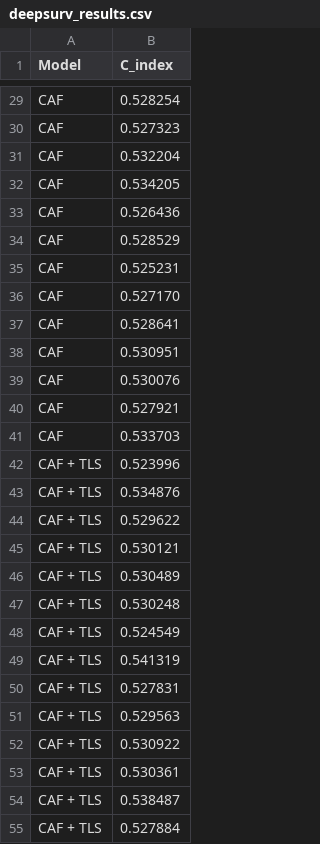
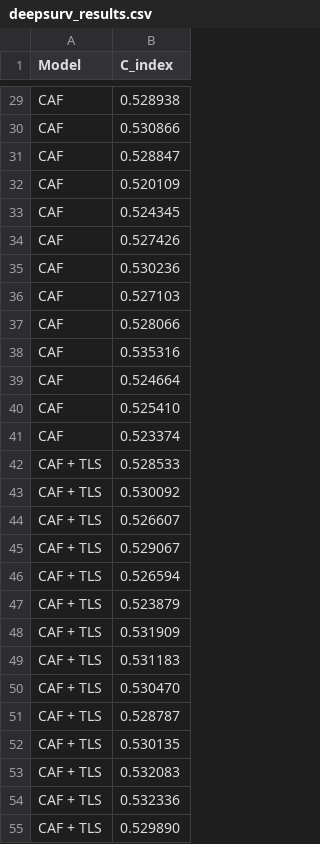
Before and after one commit to jixuanni29/DeepSurv, a CSV file: deepsurv_results.csv, drawn as a sheet; only a part is shown, gaps mark what is left out; the diff covers the shown part only; the diff names each change by its address in the sheet, - before the commit and + after, or states it on an @@ line.

```diff
--- a/deepsurv_results.csv
+++ b/deepsurv_results.csv
-B29 (C_index): 0.528254
+B29 (C_index): 0.528938
-B30 (C_index): 0.527323
+B30 (C_index): 0.530866
-B31 (C_index): 0.532204
+B31 (C_index): 0.528847
-B32 (C_index): 0.534205
+B32 (C_index): 0.520109
-B33 (C_index): 0.526436
+B33 (C_index): 0.524345
-B34 (C_index): 0.528529
+B34 (C_index): 0.527426
-B35 (C_index): 0.525231
+B35 (C_index): 0.530236
-B36 (C_index): 0.527170
+B36 (C_index): 0.527103
-B37 (C_index): 0.528641
+B37 (C_index): 0.528066
-B38 (C_index): 0.530951
+B38 (C_index): 0.535316
-B39 (C_index): 0.530076
+B39 (C_index): 0.524664
-B40 (C_index): 0.527921
+B40 (C_index): 0.525410
-B41 (C_index): 0.533703
+B41 (C_index): 0.523374
-B42 (C_index): 0.523996
+B42 (C_index): 0.528533
-B43 (C_index): 0.534876
+B43 (C_index): 0.530092
-B44 (C_index): 0.529622
+B44 (C_index): 0.526607
-B45 (C_index): 0.530121
+B45 (C_index): 0.529067
-B46 (C_index): 0.530489
+B46 (C_index): 0.526594
-B47 (C_index): 0.530248
+B47 (C_index): 0.523879
-B48 (C_index): 0.524549
+B48 (C_index): 0.531909
-B49 (C_index): 0.541319
+B49 (C_index): 0.531183
-B50 (C_index): 0.527831
+B50 (C_index): 0.530470
-B51 (C_index): 0.529563
+B51 (C_index): 0.528787
-B52 (C_index): 0.530922
+B52 (C_index): 0.530135
-B53 (C_index): 0.530361
+B53 (C_index): 0.532083
-B54 (C_index): 0.538487
+B54 (C_index): 0.532336
-B55 (C_index): 0.527884
+B55 (C_index): 0.529890
```
Also changed, not shown: 32 edited cells elsewhere in this file, 1 other file.
